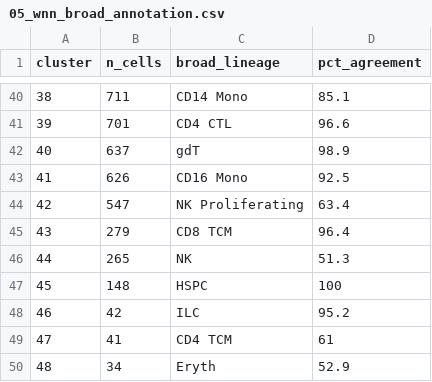
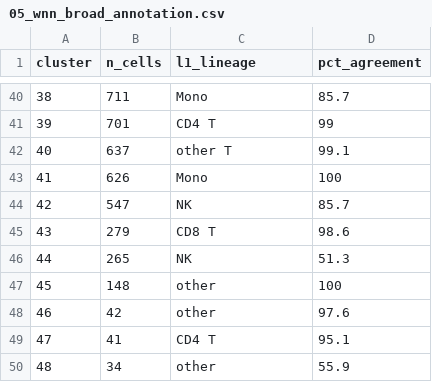
Before and after one commit to wcjohnchen/multiomics, a CSV file: results/05_wnn_broad_annotation.csv, drawn as a sheet; only a part is shown, gaps mark what is left out; the diff covers the shown part only.

```diff
--- a/results/05_wnn_broad_annotation.csv
+++ b/results/05_wnn_broad_annotation.csv
@@ -1 +1 @@
-"cluster","n_cells","broad_lineage","pct_agreement"
+"cluster","n_cells","l1_lineage","pct_agreement"
@@ -40,11 +40,11 @@
-"38",711,"CD14 Mono",85.1
-"39",701,"CD4 CTL",96.6
-"40",637,"gdT",98.9
-"41",626,"CD16 Mono",92.5
-"42",547,"NK Proliferating",63.4
-"43",279,"CD8 TCM",96.4
+"38",711,"Mono",85.7
+"39",701,"CD4 T",99
+"40",637,"other T",99.1
+"41",626,"Mono",100
+"42",547,"NK",85.7
+"43",279,"CD8 T",98.6
 "44",265,"NK",51.3
-"45",148,"HSPC",100
-"46",42,"ILC",95.2
-"47",41,"CD4 TCM",61
-"48",34,"Eryth",52.9
+"45",148,"other",100
+"46",42,"other",97.6
+"47",41,"CD4 T",95.1
+"48",34,"other",55.9
```
Also changed, not shown: 63 edited cells elsewhere in this file, results/05_wnn_detailed_annotation.csv, 2 other files.
